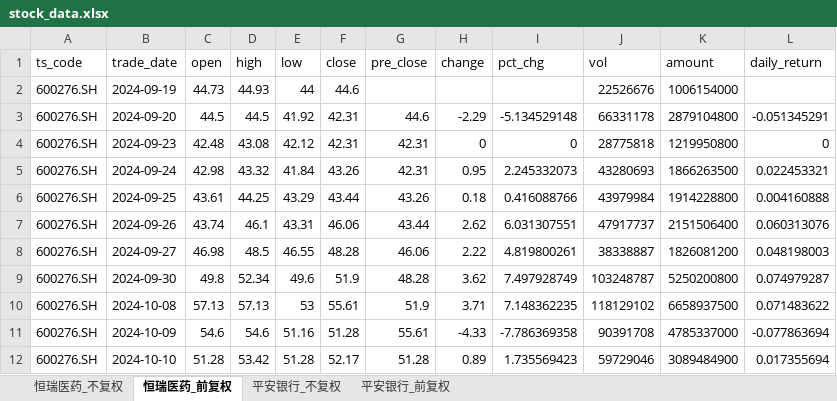
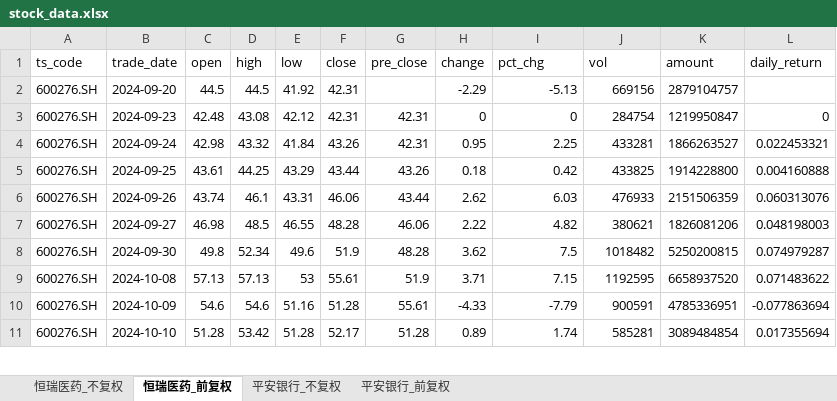
Before and after one commit to yyps-edu/ba_agent, an Excel workbook: stock_data.xlsx, sheet 恒瑞医药_前复权, drawn as a sheet; only a part is shown; values as stored, in another font and other column widths than the file's, no borders; removed rows and columns are numbered as before the commit, all else as after; the diff covers the shown part only; the diff names each change by its address in the sheet, - before the commit and + after, or states it on an @@ line.

```diff
--- a/stock_data.xlsx (sheet 恒瑞医药_前复权)
+++ b/stock_data.xlsx (sheet 恒瑞医药_前复权)
-row 2: 600276.SH | 2024-09-19 | 44.73 | 44.93 | 44 | 44.6 |  |  |  | 22526676 | 1006154000
-G2 (pre_close): 44.6
+G2 (pre_close): (empty)
-I2 (pct_chg): -5.134529148
+I2 (pct_chg): -5.13
-J2 (vol): 66331178
+J2 (vol): 669156
-K2 (amount): 2879104800
+K2 (amount): 2879104757
-L2 (daily_return): -0.051345291
+L2 (daily_return): (empty)
-J3 (vol): 28775818
+J3 (vol): 284754
-K3 (amount): 1219950800
+K3 (amount): 1219950847
-I4 (pct_chg): 2.245332073
+I4 (pct_chg): 2.25
-J4 (vol): 43280693
+J4 (vol): 433281
-K4 (amount): 1866263500
+K4 (amount): 1866263527
-I5 (pct_chg): 0.416088766
+I5 (pct_chg): 0.42
-J5 (vol): 43979984
+J5 (vol): 433825
-I6 (pct_chg): 6.031307551
+I6 (pct_chg): 6.03
-J6 (vol): 47917737
+J6 (vol): 476933
-K6 (amount): 2151506400
+K6 (amount): 2151506359
-I7 (pct_chg): 4.819800261
+I7 (pct_chg): 4.82
-J7 (vol): 38338887
+J7 (vol): 380621
-K7 (amount): 1826081200
+K7 (amount): 1826081206
-I8 (pct_chg): 7.497928749
+I8 (pct_chg): 7.5
-J8 (vol): 103248787
+J8 (vol): 1018482
-K8 (amount): 5250200800
+K8 (amount): 5250200815
-I9 (pct_chg): 7.148362235
+I9 (pct_chg): 7.15
-J9 (vol): 118129102
+J9 (vol): 1192595
-K9 (amount): 6658937500
+K9 (amount): 6658937520
-I10 (pct_chg): -7.786369358
+I10 (pct_chg): -7.79
-J10 (vol): 90391708
+J10 (vol): 900591
-K10 (amount): 4785337000
+K10 (amount): 4785336951
-I11 (pct_chg): 1.735569423
+I11 (pct_chg): 1.74
-J11 (vol): 59729046
+J11 (vol): 585281
-K11 (amount): 3089484900
+K11 (amount): 3089484854
```
Also changed, not shown: 1422 edited cells elsewhere in this sheet, sheet 恒瑞医药_不复权, sheet 平安银行_不复权, sheet 平安银行_前复权, 1 other file.
